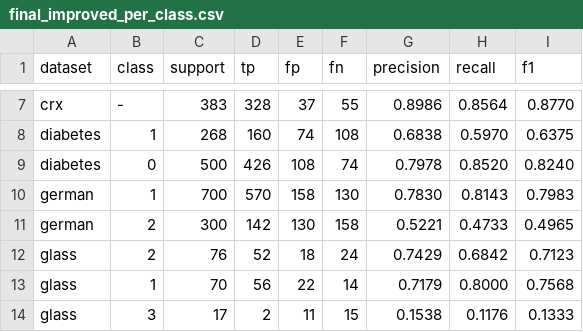
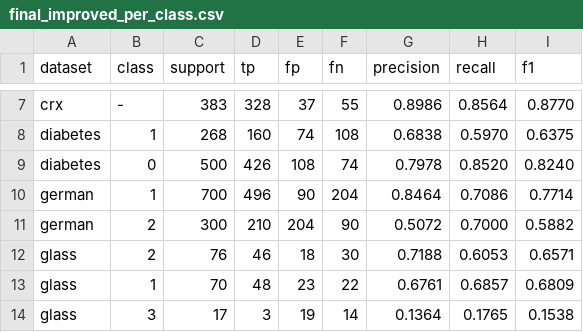
Before and after one commit to Congle666/CMAR-caitien, a CSV file: result/final_improved_per_class.csv, drawn as a sheet; only a part is shown, gaps mark what is left out; the diff covers the shown part only.

```diff
--- a/result/final_improved_per_class.csv
+++ b/result/final_improved_per_class.csv
@@ -9,6 +9,6 @@ diabetes,1,268,160,74,108,0.6838,0.5970,0.6375
 diabetes,0,500,426,108,74,0.7978,0.8520,0.8240
-german,1,700,570,158,130,0.7830,0.8143,0.7983
-german,2,300,142,130,158,0.5221,0.4733,0.4965
-glass,2,76,52,18,24,0.7429,0.6842,0.7123
-glass,1,70,56,22,14,0.7179,0.8000,0.7568
-glass,3,17,2,11,15,0.1538,0.1176,0.1333
+german,1,700,496,90,204,0.8464,0.7086,0.7714
+german,2,300,210,204,90,0.5072,0.7000,0.5882
+glass,2,76,46,18,30,0.7188,0.6053,0.6571
+glass,1,70,48,23,22,0.6761,0.6857,0.6809
+glass,3,17,3,19,14,0.1364,0.1765,0.1538
```
Also changed, not shown: 65 edited cells elsewhere in this file, result/final_improved.csv, 4 other files.
